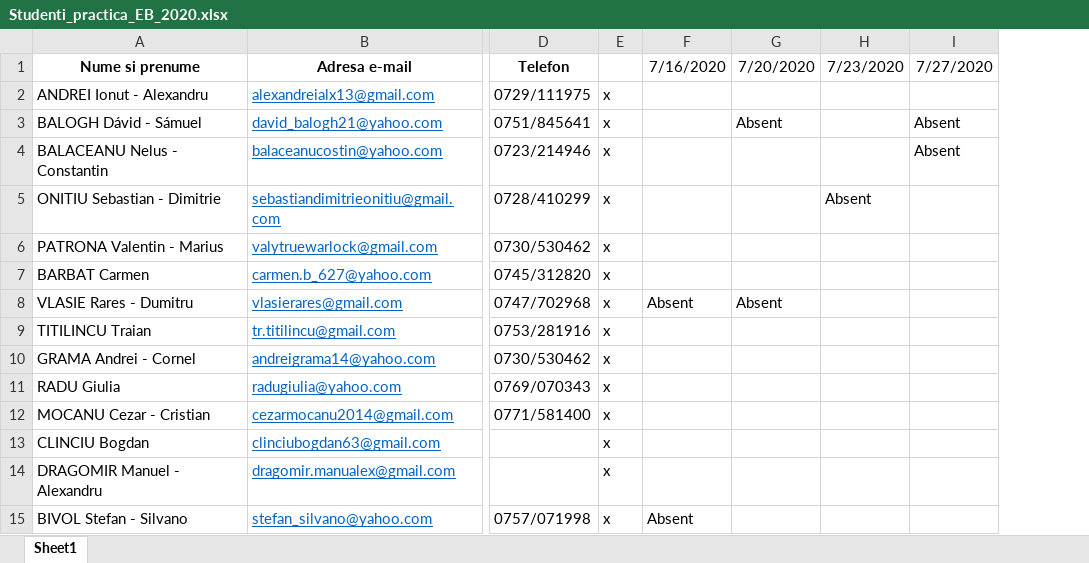
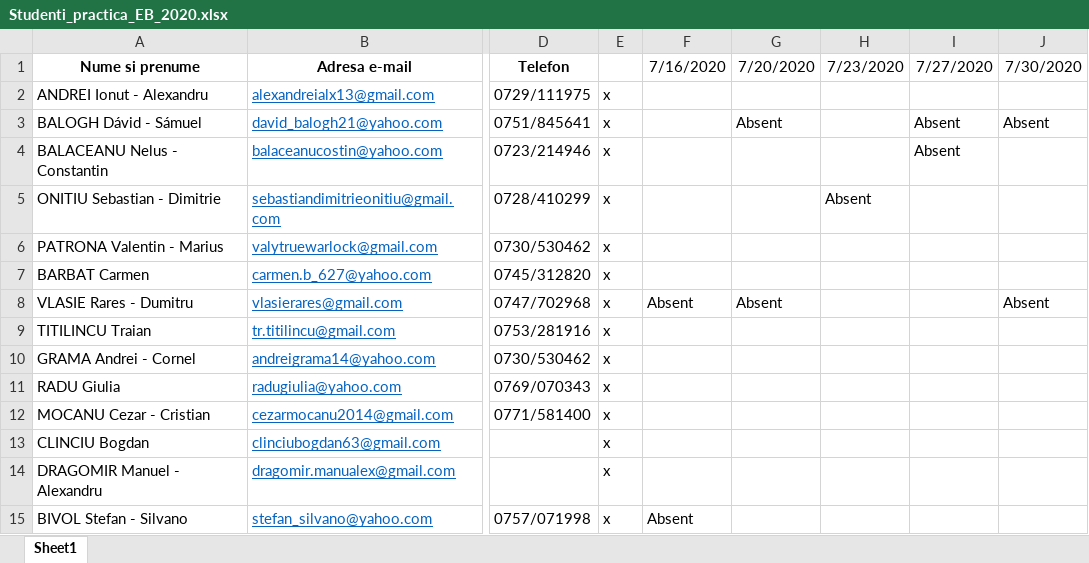
Before and after one commit to liviuungureanu95/PracticaEB2020, an Excel workbook: Studenti_practica_EB_2020.xlsx, sheet Sheet1, drawn as a sheet; only a part is shown, gaps mark what is left out; values as stored, in another font and other column widths than the file's, no borders; the diff names each change by its address in the sheet, - before the commit and + after, or states it on an @@ line.

Commit message:
Prezenta 30.07.2020

```diff
--- a/Studenti_practica_EB_2020.xlsx (sheet Sheet1)
+++ b/Studenti_practica_EB_2020.xlsx (sheet Sheet1)
+column J (7/30/2020), rows 3-8: Absent |  |  |  |  | Absent
```
